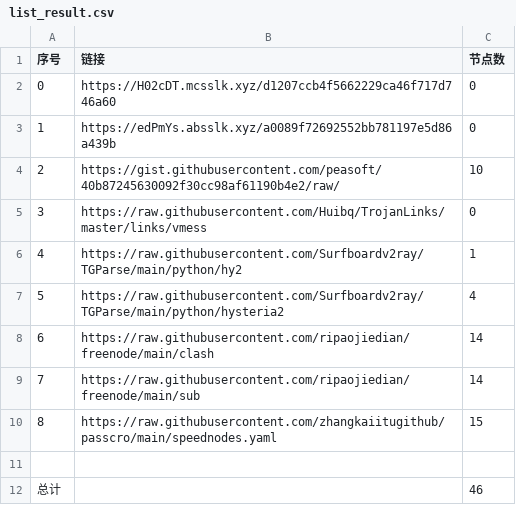
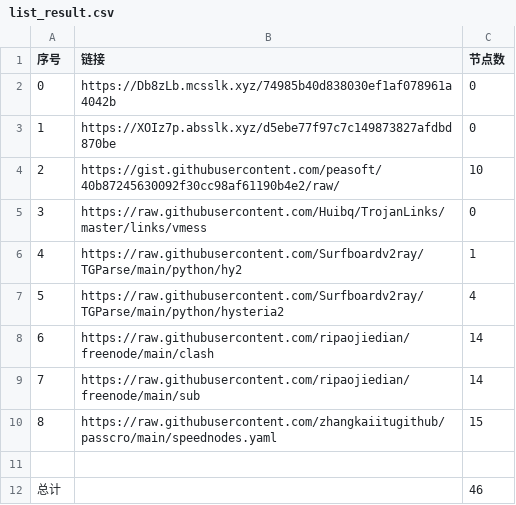
Before and after one commit to dqt081228OHVGFY/NoMoreWalls, a CSV file: list_result.csv, drawn as a sheet.

```diff
--- a/list_result.csv
+++ b/list_result.csv
@@ -1,4 +1,4 @@
 序号,链接,节点数
-0,https://H02cDT.mcsslk.xyz/d1207ccb4f5662229ca46f717d746a60,0
-1,https://edPmYs.absslk.xyz/a0089f72692552bb781197e5d86a439b,0
+0,https://Db8zLb.mcsslk.xyz/74985b40d838030ef1af078961a4042b,0
+1,https://XOIz7p.absslk.xyz/d5ebe77f97c7c149873827afdbd870be,0
 2,https://gist.githubusercontent.com/peasoft/40b87245630092f30cc98af61190b4e2/raw/,10
```
Also changed, not shown: 3 other files.
